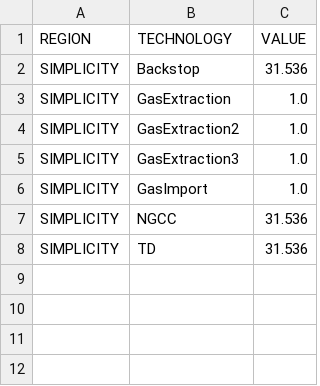
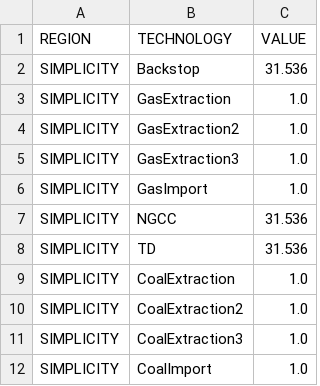
Before and after one commit to KTH-dESA/MJ2383, a CSV file: model/gas_more/data/CapacityToActivityUnit.csv, drawn as a sheet.

```diff
--- a/model/gas_more/data/CapacityToActivityUnit.csv
+++ b/model/gas_more/data/CapacityToActivityUnit.csv
@@ -8 +8,5 @@ SIMPLICITY,NGCC,31.536
 SIMPLICITY,TD,31.536
+SIMPLICITY,CoalExtraction,1.0
+SIMPLICITY,CoalExtraction2,1.0
+SIMPLICITY,CoalExtraction3,1.0
+SIMPLICITY,CoalImport,1.0
```
Also changed, not shown: model/gas_more/data/EmissionActivityRatio.csv, model/gas_more/data/OperationalLife.csv, 6 other files.
